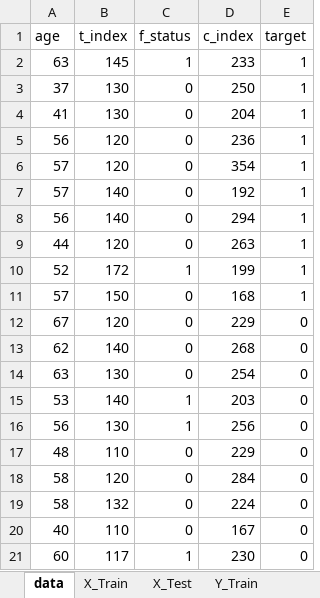
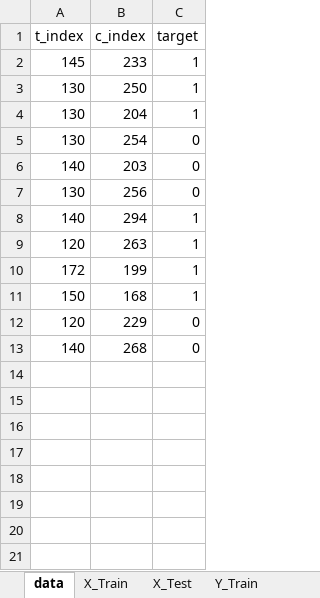
Before and after one commit to flexeduvn/nmptdlai, an Excel workbook: heart_short.xlsx, sheet data, drawn as a sheet; values as stored, in another font and other column widths than the file's, no borders; removed rows and columns are numbered as before the commit, all else as after; the diff names each change by its address in the sheet, - before the commit and + after, or states it on an @@ line.

```diff
--- a/heart_short.xlsx (sheet data)
+++ b/heart_short.xlsx (sheet data)
-column A (age), rows 2-4: 63 | 37 | 41; rows 8-13: 56 | 44 | 52 | 57 | 67 | 62
-column C (f_status), rows 2-4: 1 | 0 | 0; rows 8-13: 0 | 0 | 1 | 0 | 0 | 0
-row 5: 56 | 120 | 0 | 236 | 1
-row 6: 57 | 120 | 0 | 354 | 1
-row 7: 57 | 140 | 0 | 192 | 1
@@ row 14 moved to row 5: 130 @@
@@ row 15 moved to row 6: 140 @@
@@ row 16 moved to row 7: 130 @@
-row 17: 48 | 110 | 0 | 229 | 0
-row 18: 58 | 120 | 0 | 284 | 0
-row 19: 58 | 132 | 0 | 224 | 0
-row 20: 40 | 110 | 0 | 167 | 0
-row 21: 60 | 117 | 1 | 230 | 0
```
Also changed, not shown: sheet X_Train, sheet X_Test, sheet Y_Train, sheet Y_Test.
